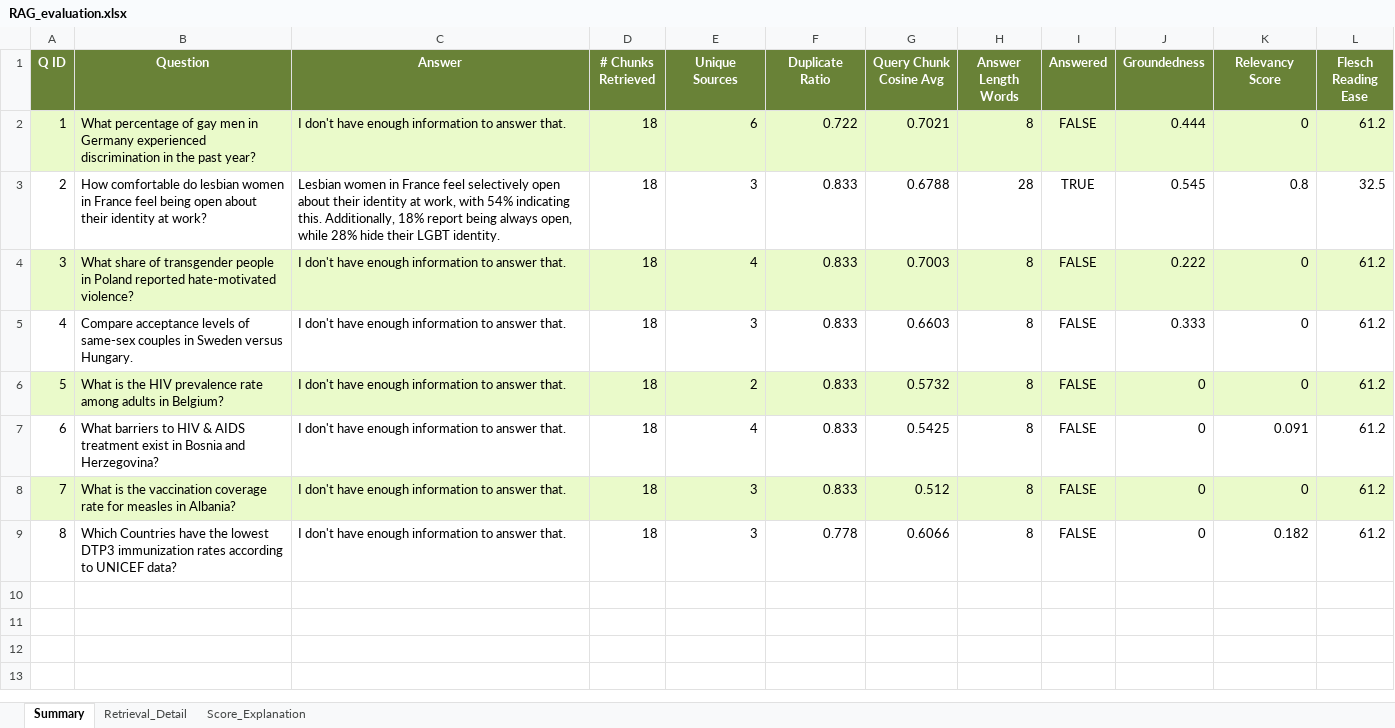
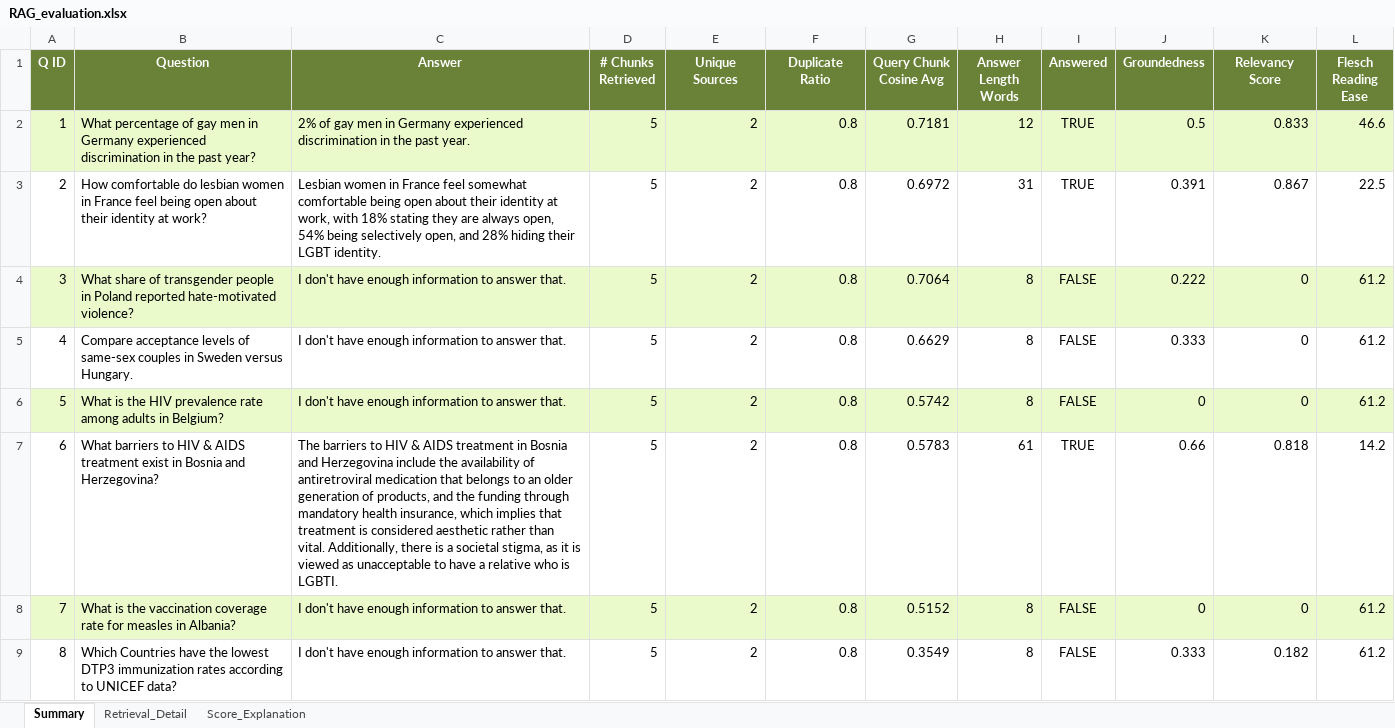
Before and after one commit to EzraGoldberg/portfolio-projects, an Excel workbook: 1. RAG/RAG_evaluation.xlsx, sheet Summary, drawn as a sheet; values as stored, in another font and other column widths than the file's, no borders; the diff names each change by its address in the sheet, - before the commit and + after, or states it on an @@ line.

```diff
--- a/1. RAG/RAG_evaluation.xlsx (sheet Summary)
+++ b/1. RAG/RAG_evaluation.xlsx (sheet Summary)
-C2 (Answer): I don't have enough information to answer that.
+C2 (Answer): 2% of gay men in Germany experienced discrimination in the past year.
-D2:D9 (# Chunks Retrieved): 18
+D2:D9 (# Chunks Retrieved): 5
-E2 (Unique Sources): 6
+E2 (Unique Sources): 2
-F2 (Duplicate Ratio): 0.722
+F2 (Duplicate Ratio): 0.8
-G2 (Query Chunk Cosine Avg): 0.7021
+G2 (Query Chunk Cosine Avg): 0.7181
-H2 (Answer Length Words): 8
+H2 (Answer Length Words): 12
-I2 (Answered): FALSE
+I2 (Answered): TRUE
-J2 (Groundedness): 0.444
+J2 (Groundedness): 0.5
-K2 (Relevancy Score): 0
+K2 (Relevancy Score): 0.833
-L2 (Flesch Reading Ease): 61.2
+L2 (Flesch Reading Ease): 46.6
-C3 (Answer): …France feel selectively open about their identity at work, with 54% indicating this. Additionally, 18% report being always open, while 28% hide their LGBT…
+C3 (Answer): …France feel somewhat comfortable being open about their identity at work, with 18% stating they are always open, 54% being selectively open, and 28% hiding their LGBT…
-E3 (Unique Sources): 3
+E3 (Unique Sources): 2
-F3:F8 (Duplicate Ratio): 0.833
+F3:F8 (Duplicate Ratio): 0.8
-G3 (Query Chunk Cosine Avg): 0.6788
+G3 (Query Chunk Cosine Avg): 0.6972
-H3 (Answer Length Words): 28
+H3 (Answer Length Words): 31
-J3 (Groundedness): 0.545
+J3 (Groundedness): 0.391
-K3 (Relevancy Score): 0.8
+K3 (Relevancy Score): 0.867
-L3 (Flesch Reading Ease): 32.5
+L3 (Flesch Reading Ease): 22.5
-E4 (Unique Sources): 4
+E4 (Unique Sources): 2
-G4 (Query Chunk Cosine Avg): 0.7003
+G4 (Query Chunk Cosine Avg): 0.7064
-E5 (Unique Sources): 3
+E5 (Unique Sources): 2
-G5 (Query Chunk Cosine Avg): 0.6603
+G5 (Query Chunk Cosine Avg): 0.6629
-G6 (Query Chunk Cosine Avg): 0.5732
+G6 (Query Chunk Cosine Avg): 0.5742
-C7 (Answer): I don't have enough information to answer that.
+C7 (Answer): The barriers to HIV & AIDS treatment in Bosnia and Herzegovina include the availability of antiretroviral medication that belongs to an older generation of products, and the funding through mandatory health insurance, which implies that treatment is considered aesthetic rather than vital. Additionally, there is a societal stigma, as it is viewed as unacceptable to have a relative who is LGBTI.
-E7 (Unique Sources): 4
+E7 (Unique Sources): 2
-G7 (Query Chunk Cosine Avg): 0.5425
+G7 (Query Chunk Cosine Avg): 0.5783
-H7 (Answer Length Words): 8
+H7 (Answer Length Words): 61
-I7 (Answered): FALSE
+I7 (Answered): TRUE
-J7 (Groundedness): 0
+J7 (Groundedness): 0.66
-K7 (Relevancy Score): 0.091
+K7 (Relevancy Score): 0.818
-L7 (Flesch Reading Ease): 61.2
+L7 (Flesch Reading Ease): 14.2
-E8:E9 (Unique Sources): 3
+E8:E9 (Unique Sources): 2
-G8 (Query Chunk Cosine Avg): 0.512
+G8 (Query Chunk Cosine Avg): 0.5152
-F9 (Duplicate Ratio): 0.778
+F9 (Duplicate Ratio): 0.8
-G9 (Query Chunk Cosine Avg): 0.6066
+G9 (Query Chunk Cosine Avg): 0.3549
-J9 (Groundedness): 0
+J9 (Groundedness): 0.333
```
Also changed, not shown: sheet Retrieval_Detail, 6 other files.
